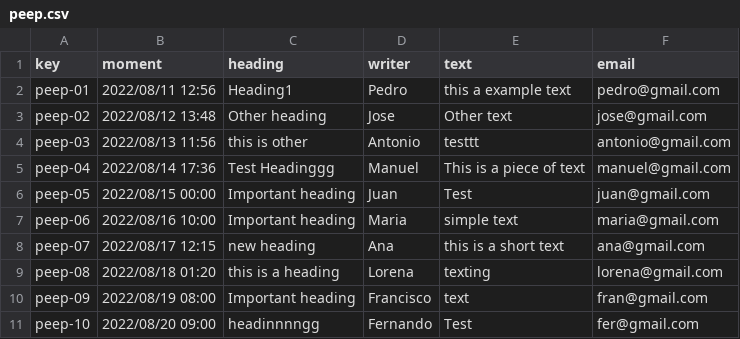
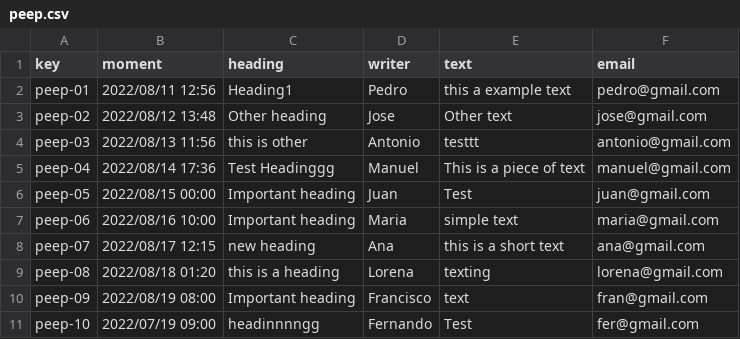
Before and after one commit to antsolismir/Acme-Recipes-Individual, a CSV file: src/main/webapp/WEB-INF/resources/sample-data/peep.csv, drawn as a sheet.

```diff
--- a/src/main/webapp/WEB-INF/resources/sample-data/peep.csv
+++ b/src/main/webapp/WEB-INF/resources/sample-data/peep.csv
@@ -10,2 +10,2 @@ peep-08,2022/08/18 01:20,this is a heading,Lorena,texting,lorena@gmail.com
 peep-09,2022/08/19 08:00,Important heading,Francisco,text,fran@gmail.com
-peep-10,2022/08/20 09:00,headinnnngg,Fernando,Test,fer@gmail.com
+peep-10,2022/07/19 09:00,headinnnngg,Fernando,Test,fer@gmail.com
```
Also changed, not shown: src/main/webapp/WEB-INF/resources/sample-data/item.csv, 5 other files.
